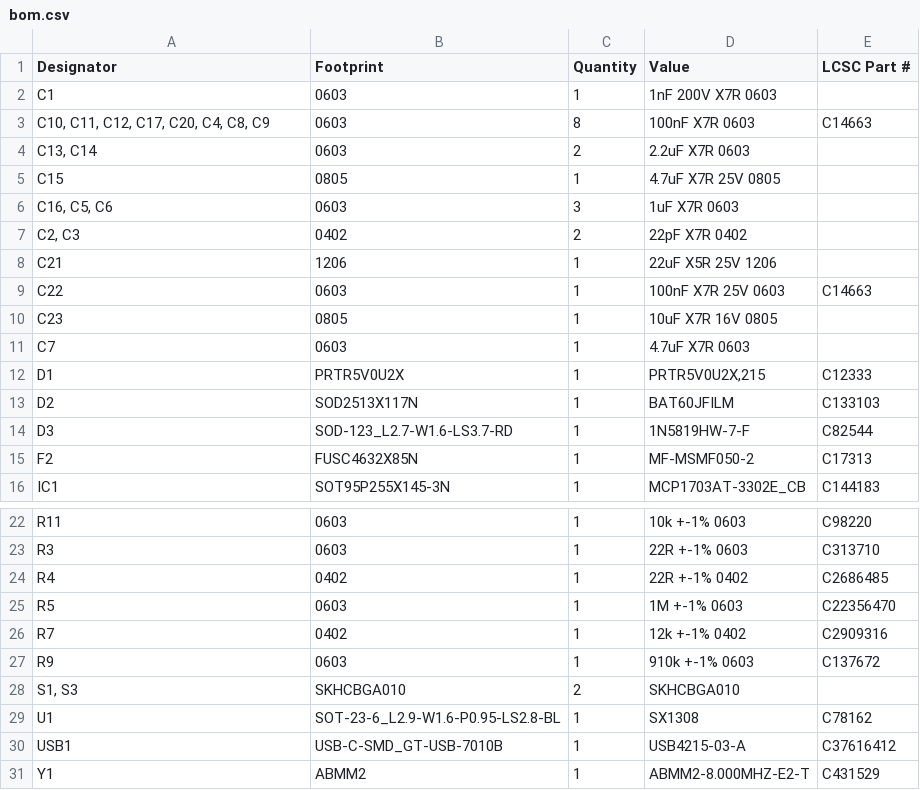
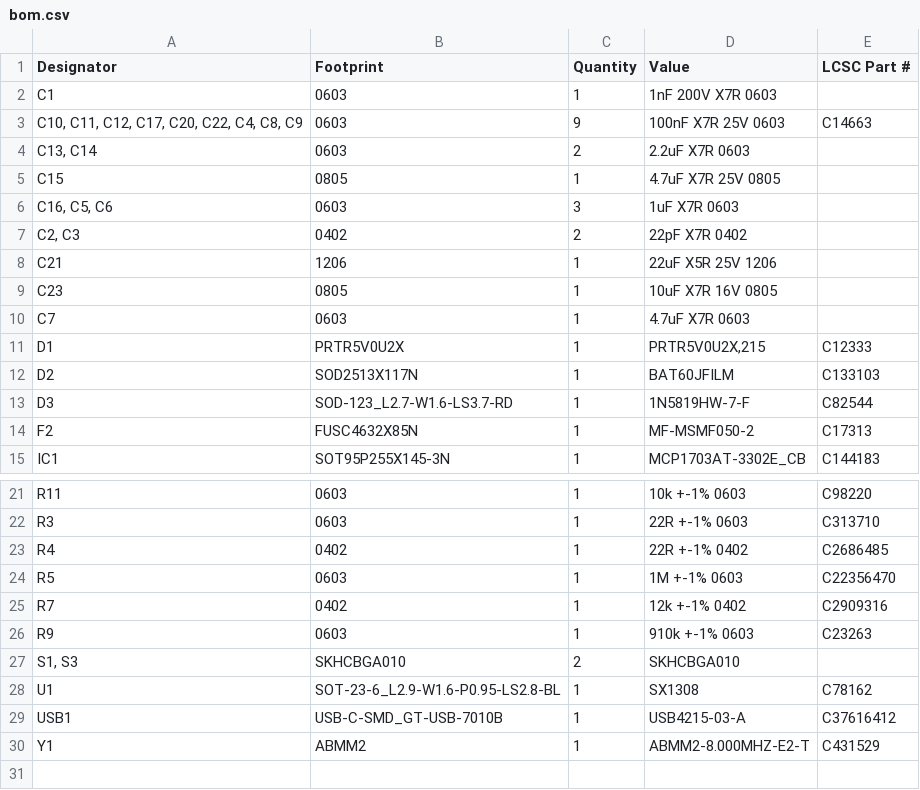
Before and after one commit to ta007403/PHYLAX, a CSV file: production/bom.csv, drawn as a sheet; only a part is shown, gaps mark what is left out.

```diff
--- a/production/bom.csv
+++ b/production/bom.csv
@@ -2,3 +2,3 @@
 C1,0603,1,1nF 200V X7R 0603,
-"C10, C11, C12, C17, C20, C4, C8, C9",0603,8,100nF X7R 0603,C14663
+"C10, C11, C12, C17, C20, C22, C4, C8, C9",0603,9,100nF X7R 25V 0603,C14663
 "C13, C14",0603,2,2.2uF X7R 0603,
@@ -8,3 +8,2 @@ C15,0805,1,4.7uF X7R 25V 0805,
 C21,1206,1,22uF X5R 25V 1206,
-C22,0603,1,100nF X7R 25V 0603,C14663
 C23,0805,1,10uF X7R 16V 0805,
@@ -26,3 +25,3 @@ R5,0603,1,1M +-1% 0603,C22356470
 R7,0402,1,12k +-1% 0402,C2909316
-R9,0603,1,910k +-1% 0603,C137672
+R9,0603,1,910k +-1% 0603,C23263
 "S1, S3",SKHCBGA010,2,SKHCBGA010,
```
Also changed, not shown: 10 other files.
